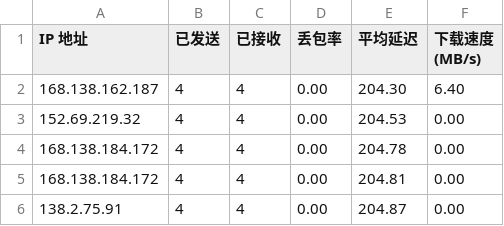
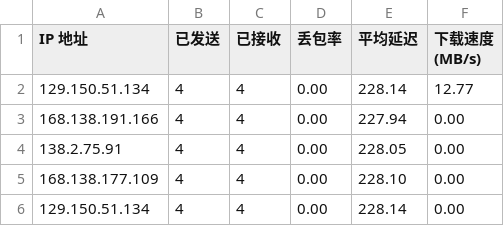
Before and after one commit to biozzl/CFCDN-Auto, a CSV file: CloudflareST/sg.csv, drawn as a sheet.

```diff
--- a/CloudflareST/sg.csv
+++ b/CloudflareST/sg.csv
@@ -1,6 +1,6 @@
 IP 地址,已发送,已接收,丢包率,平均延迟,下载速度 (MB/s)
-168.138.162.187,4,4,0.00,204.30,6.40
-152.69.219.32,4,4,0.00,204.53,0.00
-168.138.184.172,4,4,0.00,204.78,0.00
-168.138.184.172,4,4,0.00,204.81,0.00
-138.2.75.91,4,4,0.00,204.87,0.00
+129.150.51.134,4,4,0.00,228.14,12.77
+168.138.191.166,4,4,0.00,227.94,0.00
+138.2.75.91,4,4,0.00,228.05,0.00
+168.138.177.109,4,4,0.00,228.10,0.00
+129.150.51.134,4,4,0.00,228.14,0.00
```
Also changed, not shown: 2 other files.
